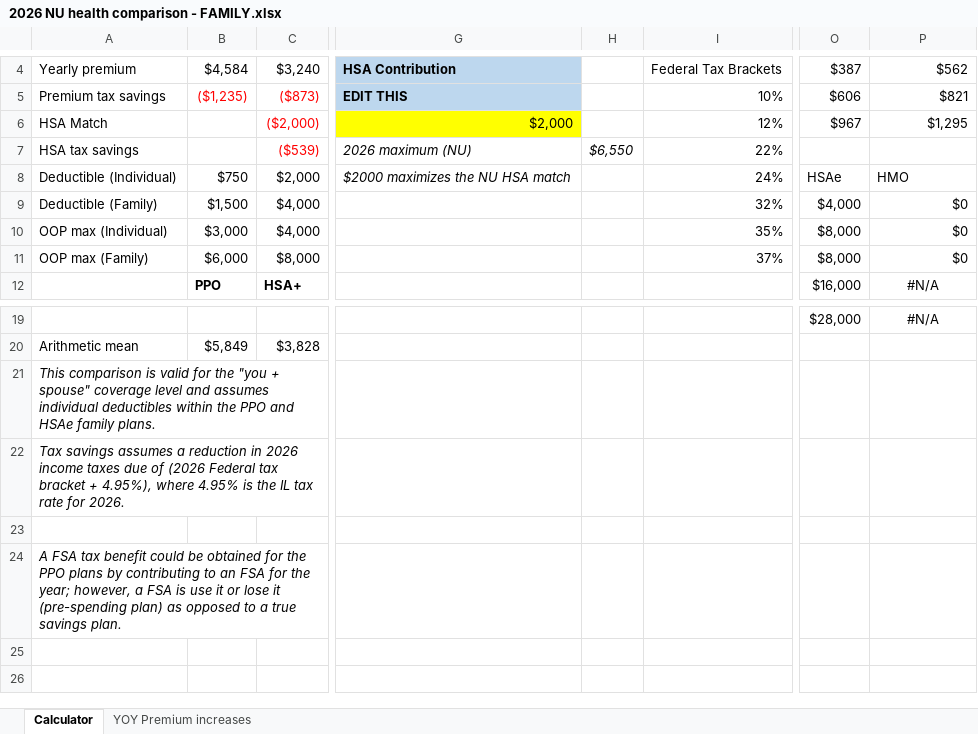
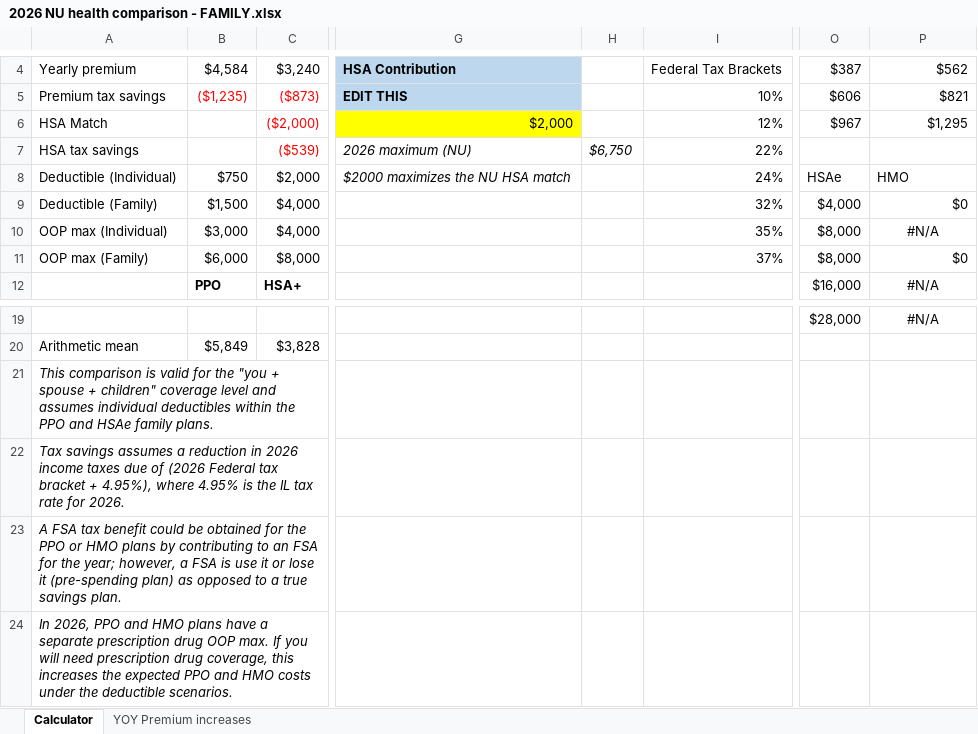
Before and after one commit to phively/nu-health-plan-comparison, an Excel workbook: 2026 NU health comparison - FAMILY.xlsx, sheet Calculator, drawn as a sheet; only a part is shown, gaps mark what is left out; values as stored, in another font and other column widths than the file's, no borders; charts and pictures and conditional formats and table styles not drawn; the diff names each change by its address in the sheet, - before the commit and + after, or states it on an @@ line.

```diff
--- a/2026 NU health comparison - FAMILY.xlsx (sheet Calculator)
+++ b/2026 NU health comparison - FAMILY.xlsx (sheet Calculator)
-H7: $6,550
+H7: $6,750
-P10: $0
+P10: #N/A
-P10 alignment: right
+P10 alignment: center
-A21: …"you + spouse" coverage level…
+A21: …"you + spouse + children" coverage level…
-A23: (empty)
+A23: A FSA tax benefit could be obtained for the PPO or HMO plans by contributing to an FSA for the year; however, a FSA is use it or lose it (pre-spending plan) as opposed to a true savings plan.
-A24: A FSA tax benefit could be obtained for the PPO plans by contributing to an FSA for the year; however, a FSA is use it or lose it (pre-spending plan) as opposed to a true savings plan.
+A24: In 2026, PPO and HMO plans have a separate prescription drug OOP max. If you will need prescription drug coverage, this increases the expected PPO and HMO costs under the deductible scenarios.
```
Also changed, not shown: formulas that keep their value, 2026 NU health comparison - INDIVIDUAL.xlsx, 2026 NU health comparison - SPOUSE.xlsx.
